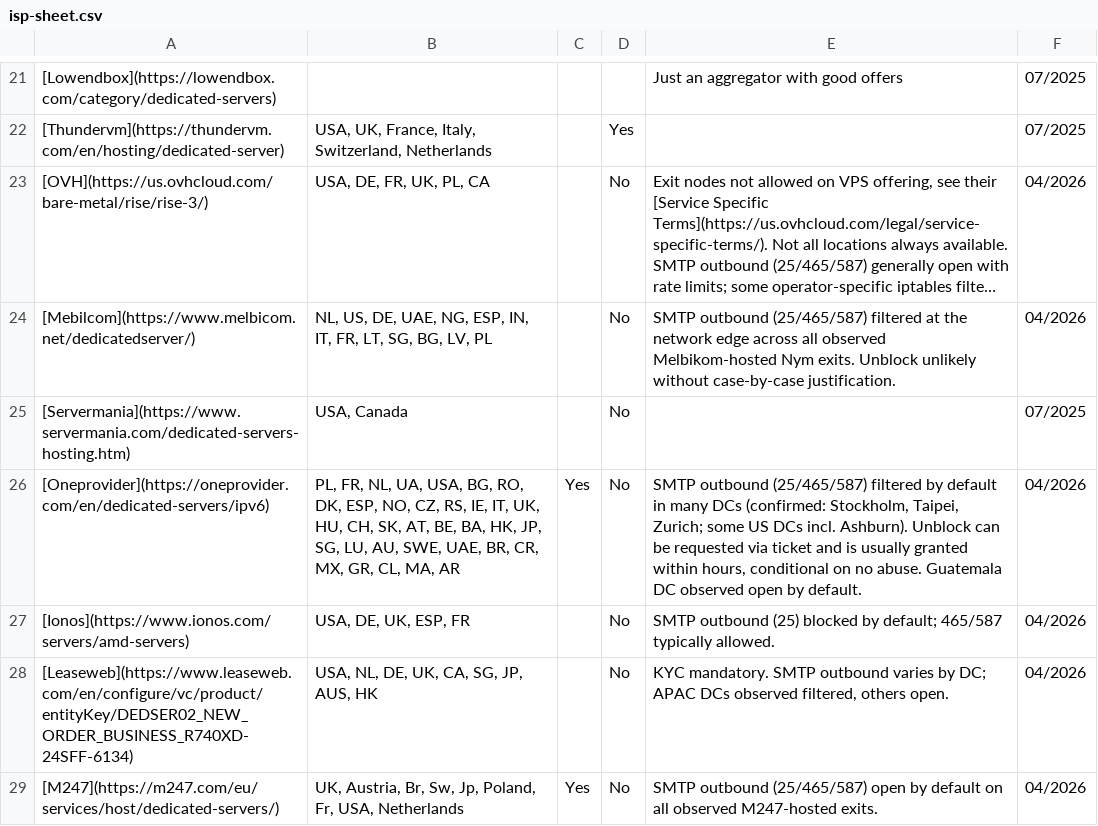
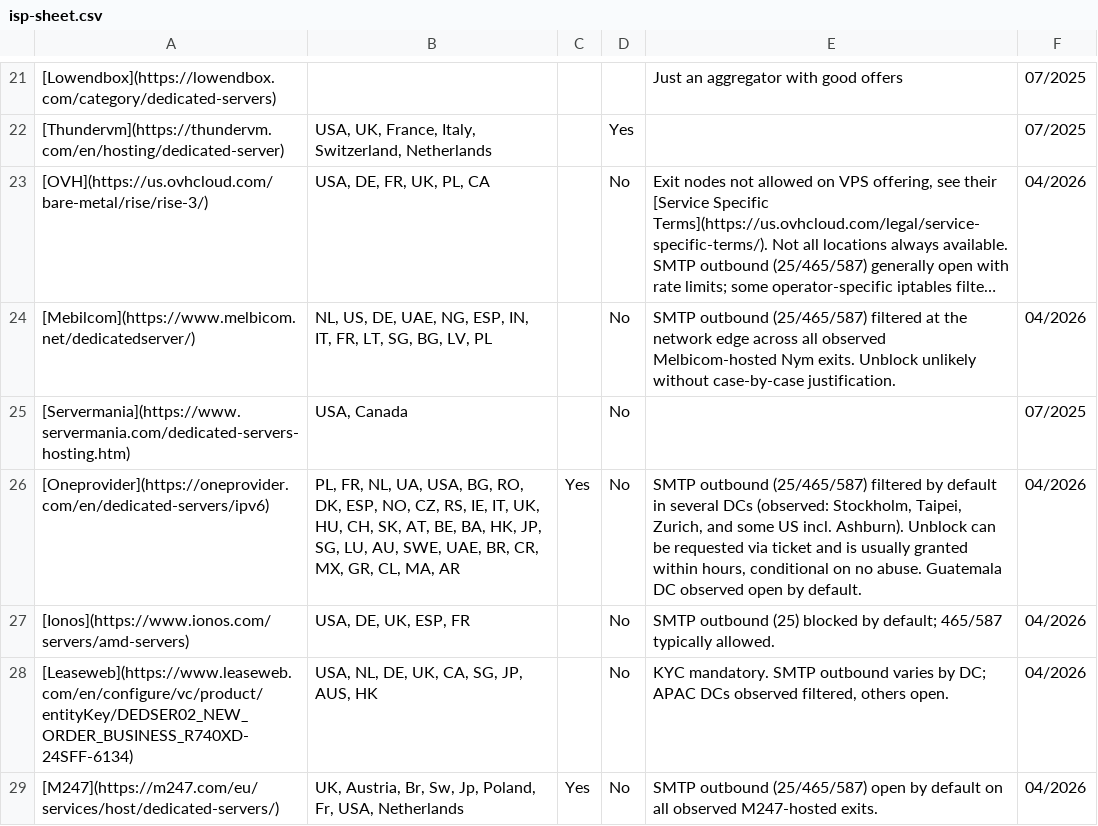
Before and after one commit to nymtech/nym, a CSV file: documentation/docs/data/csv/isp-sheet.csv, drawn as a sheet; only a part is shown, gaps mark what is left out; long unchanged cells end in …; the diff names each change by its address in the sheet, - before the commit and + after, or states it on an @@ line.

Commit message:
docs: address review feedback on SMTP egress PR
- Align unblock templates with the Nym exit policy: request only 465 and
  587 (the policy does not allow 25); update subject lines accordingly.
- Scope the SMTP rate-limit note to the standard exit-gateway setup on
  port 465 instead of asserting it as universal nym-node behaviour.
- Reword the template intro from first person to operator-neutral voice.
- Clarify the egress test checks outbound TCP reachability, not SMTP
  application-layer success.
- Mark nym-checker as a community-maintained source, not official.
- Hedge the Oneprovider DC list (observed, not confirmed) and fix the
  Melbicom spelling.

```diff
--- a/documentation/docs/data/csv/isp-sheet.csv
+++ b/documentation/docs/data/csv/isp-sheet.csv
-E24: …all observed Melbikom-hosted Nym exits.…
+E24: …all observed Melbicom-hosted Nym exits.…
-E26: …default in many DCs (confirmed: Stockholm, Taipei, Zurich; some US DCs incl. Ashburn).…
+E26: …default in several DCs (observed: Stockholm, Taipei, Zurich, and some US incl. Ashburn).…
```
Also changed, not shown: 2 other files.
